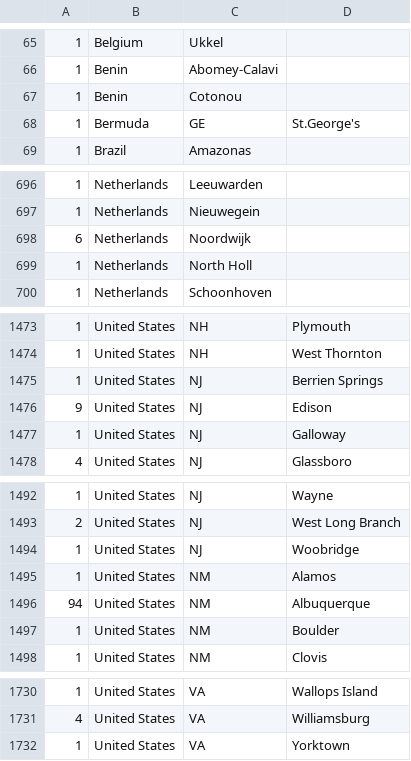
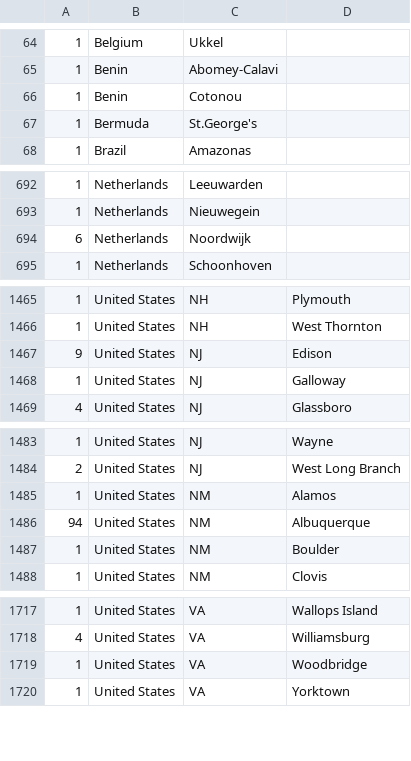
Before and after one commit to ConferenceCarbonTracker/CarbonFootprintAGU, a CSV file: data/locations_sorted_m.csv, drawn as a sheet; only a part is shown, gaps mark what is left out; the diff covers the shown part only.

```diff
--- a/data/locations_sorted_m.csv
+++ b/data/locations_sorted_m.csv
@@ -67,3 +66,3 @@
 1, Benin, Cotonou
-1, Bermuda, GE, St.George's
+1, Bermuda, St.George's
 1, Brazil, Amazonas
@@ -698,3 +694,2 @@
 6, Netherlands, Noordwijk
-1, Netherlands, North Holl
 1, Netherlands, Schoonhoven
@@ -1474,3 +1466,2 @@
 1, United States, NH, West Thornton
-1, United States, NJ, Berrien Springs
 9, United States, NJ, Edison
@@ -1493,3 +1484,2 @@
 2, United States, NJ, West Long Branch
-1, United States, NJ, Woobridge
 1, United States, NM, Alamos
@@ -1731,2 +1718,3 @@
 4, United States, VA, Williamsburg
+1, United States, VA, Woodbridge
 1, United States, VA, Yorktown
```
Also changed, not shown: 1 added row, 11 removed rows and 16 edited cells elsewhere in this file, 4 other files.
